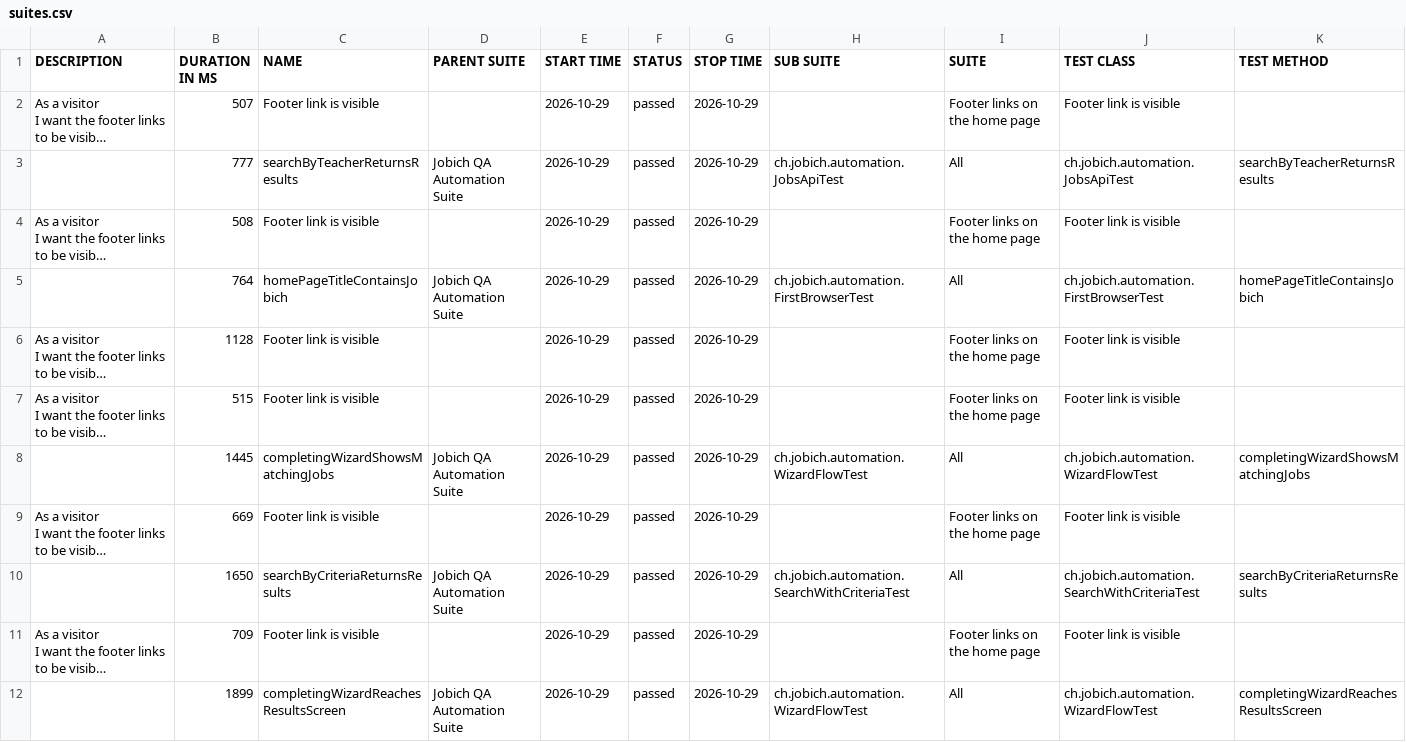
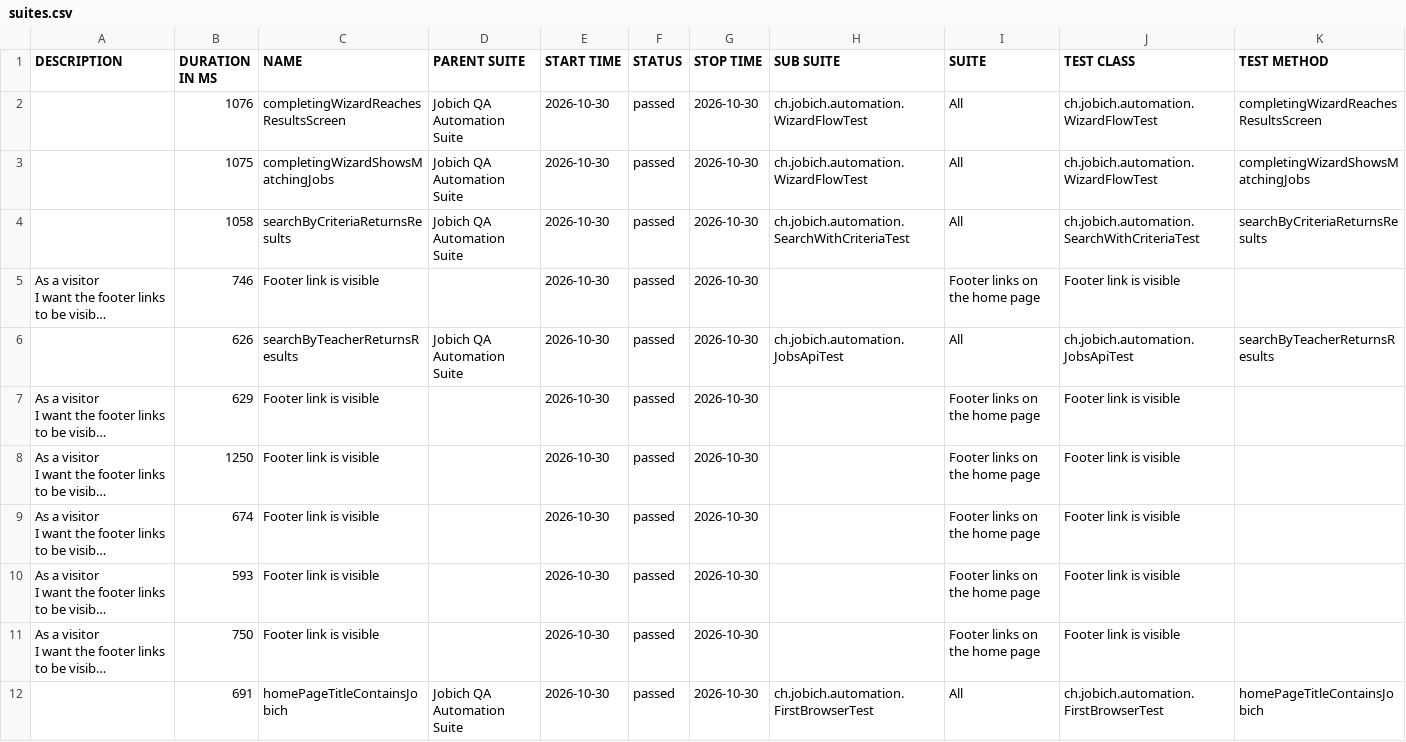
Before and after one commit to aazinchenko/jobich-automation, a CSV file: data/suites.csv, drawn as a sheet; long unchanged cells end in …; removed rows and columns are numbered as before the commit, all else as after; the diff names each change by its address in the sheet, - before the commit and + after, or states it on an @@ line.

```diff
--- a/data/suites.csv
+++ b/data/suites.csv
+row 2:  | 1076 | completingWizardReachesResultsScreen | Jobich QA Automation Suite | 2026-10-30 | passed | 2026-10-30 | ch.jobich.automation.WizardFlowTest | All | ch.jobich.automation.WizardFlowTest | completingWizardReachesResultsScreen
+row 3:  | 1075 | completingWizardShowsMatchingJobs | Jobich QA Automation Suite | 2026-10-30 | passed | 2026-10-30 | ch.jobich.automation.WizardFlowTest | All | ch.jobich.automation.WizardFlowTest | completingWizardShowsMatchingJobs
+row 4:  | 1058 | searchByCriteriaReturnsResults | Jobich QA Automation Suite | 2026-10-30 | passed | 2026-10-30 | ch.jobich.automation.SearchWithCriteriaTest | All | ch.jobich.automation.SearchWithCriteriaTest | searchByCriteriaReturnsResults
-B5 (DURATION IN MS): 507
+B5 (DURATION IN MS): 746
-E5:E7 (START TIME): 2026-10-29
+E5:E7 (START TIME): 2026-10-30
-G5:G7 (STOP TIME): 2026-10-29
+G5:G7 (STOP TIME): 2026-10-30
-B6 (DURATION IN MS): 777
+B6 (DURATION IN MS): 626
-B7 (DURATION IN MS): 508
+B7 (DURATION IN MS): 629
-row 5:  | 764 | homePageTitleContainsJobich | Jobich QA Automation Suite | 2026-10-29 | passed | 2026-10-29 | ch.jobich.automation.FirstBrowserTest | All | ch.jobich.automation.FirstBrowserTest | homePageTitleContainsJobich
-B8 (DURATION IN MS): 1128
+B8 (DURATION IN MS): 1250
-E8:E9 (START TIME): 2026-10-29
+E8:E9 (START TIME): 2026-10-30
-G8:G9 (STOP TIME): 2026-10-29
+G8:G9 (STOP TIME): 2026-10-30
-B9 (DURATION IN MS): 515
+B9 (DURATION IN MS): 674
-row 8:  | 1445 | completingWizardShowsMatchingJobs | Jobich QA Automation Suite | 2026-10-29 | passed | 2026-10-29 | ch.jobich.automation.WizardFlowTest | All | ch.jobich.automation.WizardFlowTest | completingWizardShowsMatchingJobs
-B10 (DURATION IN MS): 669
+B10 (DURATION IN MS): 593
-E10 (START TIME): 2026-10-29
+E10 (START TIME): 2026-10-30
-G10 (STOP TIME): 2026-10-29
+G10 (STOP TIME): 2026-10-30
-row 10:  | 1650 | searchByCriteriaReturnsResults | Jobich QA Automation Suite | 2026-10-29 | passed | 2026-10-29 | ch.jobich.automation.SearchWithCriteriaTest | All | ch.jobich.automation.SearchWithCriteriaTest | searchByCriteriaReturnsResults
-B11 (DURATION IN MS): 709
+B11 (DURATION IN MS): 750
-E11:E12 (START TIME): 2026-10-29
+E11:E12 (START TIME): 2026-10-30
-G11:G12 (STOP TIME): 2026-10-29
+G11:G12 (STOP TIME): 2026-10-30
-B12 (DURATION IN MS): 1899
+B12 (DURATION IN MS): 691
-C12 (NAME): completingWizardReachesResultsScreen
+C12 (NAME): homePageTitleContainsJobich
-H12 (SUB SUITE): ch.jobich.automation.WizardFlowTest
+H12 (SUB SUITE): ch.jobich.automation.FirstBrowserTest
-J12 (TEST CLASS): ch.jobich.automation.WizardFlowTest
+J12 (TEST CLASS): ch.jobich.automation.FirstBrowserTest
-K12 (TEST METHOD): completingWizardReachesResultsScreen
+K12 (TEST METHOD): homePageTitleContainsJobich
```
Also changed, not shown: 39 other files.
